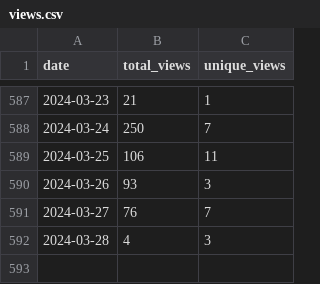
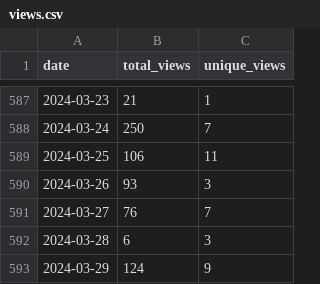
Before and after one commit to wumphlett/COMP-3500, a CSV file: .traffic/views.csv, drawn as a sheet; only a part is shown, gaps mark what is left out.

Commit message:
Updating repository traffic

```diff
--- a/.traffic/views.csv
+++ b/.traffic/views.csv
@@ -591,2 +591,3 @@ date,total_views,unique_views
 2024-03-27,76,7
-2024-03-28,4,3
+2024-03-28,6,3
+2024-03-29,124,9
```
Also changed, not shown: .traffic/clones.csv, 3 other files.
